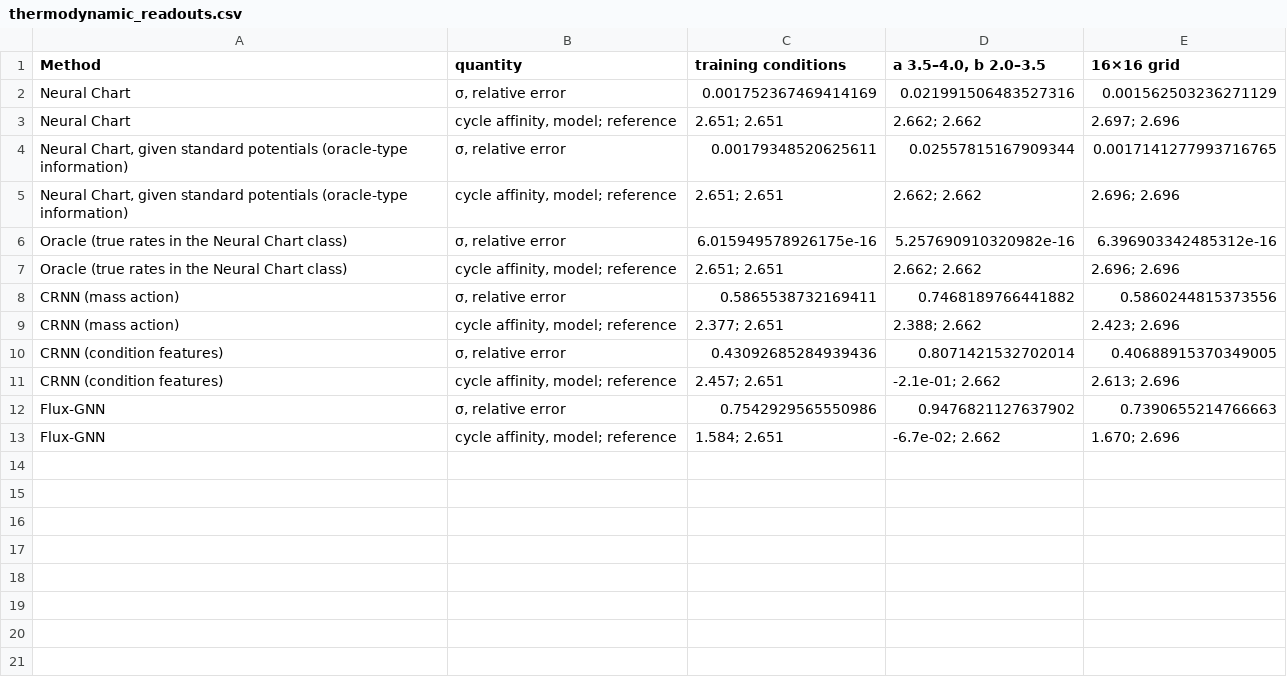
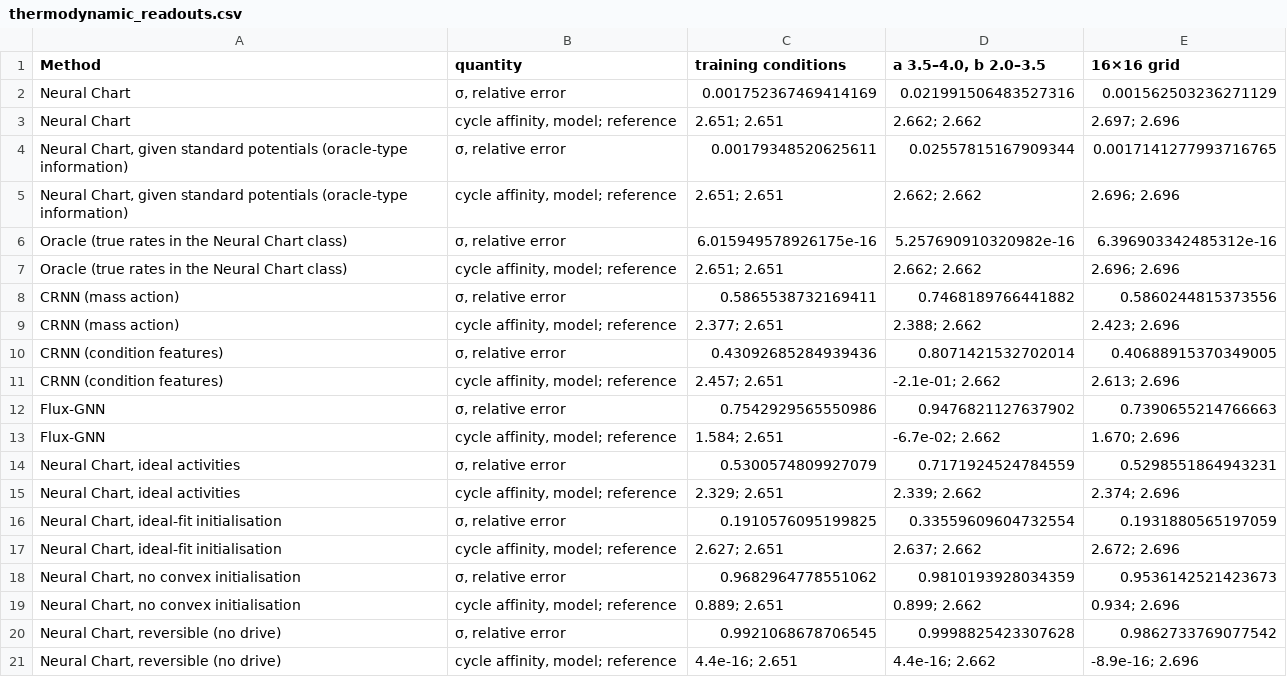
Before and after one commit to denzelzheng/Fisher-Hodge, a CSV file: results/schlogl_nonideal/thermodynamic_readouts.csv, drawn as a sheet.

```diff
--- a/results/schlogl_nonideal/thermodynamic_readouts.csv
+++ b/results/schlogl_nonideal/thermodynamic_readouts.csv
@@ -13 +13,9 @@ Flux-GNN,"σ, relative error",0.7542929565550986,0.9476821127637902,0.7390655214
 Flux-GNN,"cycle affinity, model; reference",1.584; 2.651,-6.7e-02; 2.662,1.670; 2.696
+"Neural Chart, ideal activities","σ, relative error",0.5300574809927079,0.7171924524784559,0.5298551864943231
+"Neural Chart, ideal activities","cycle affinity, model; reference",2.329; 2.651,2.339; 2.662,2.374; 2.696
+"Neural Chart, ideal-fit initialisation","σ, relative error",0.1910576095199825,0.33559609604732554,0.1931880565197059
+"Neural Chart, ideal-fit initialisation","cycle affinity, model; reference",2.627; 2.651,2.637; 2.662,2.672; 2.696
+"Neural Chart, no convex initialisation","σ, relative error",0.9682964778551062,0.9810193928034359,0.9536142521423673
+"Neural Chart, no convex initialisation","cycle affinity, model; reference",0.889; 2.651,0.899; 2.662,0.934; 2.696
+"Neural Chart, reversible (no drive)","σ, relative error",0.9921068678706545,0.9998825423307628,0.9862733769077542
+"Neural Chart, reversible (no drive)","cycle affinity, model; reference",4.4e-16; 2.651,4.4e-16; 2.662,-8.9e-16; 2.696
```
Also changed, not shown: results/brusselator/entropy_readout.csv, results/brusselator/oscillation_patterns.csv, 37 other files.
